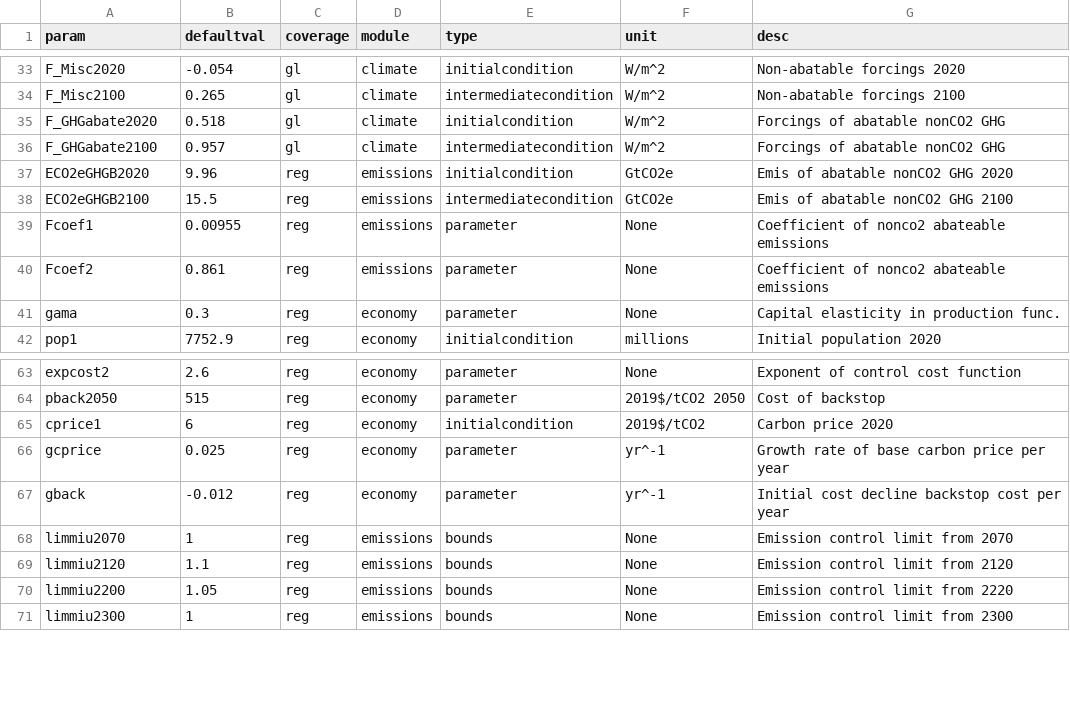
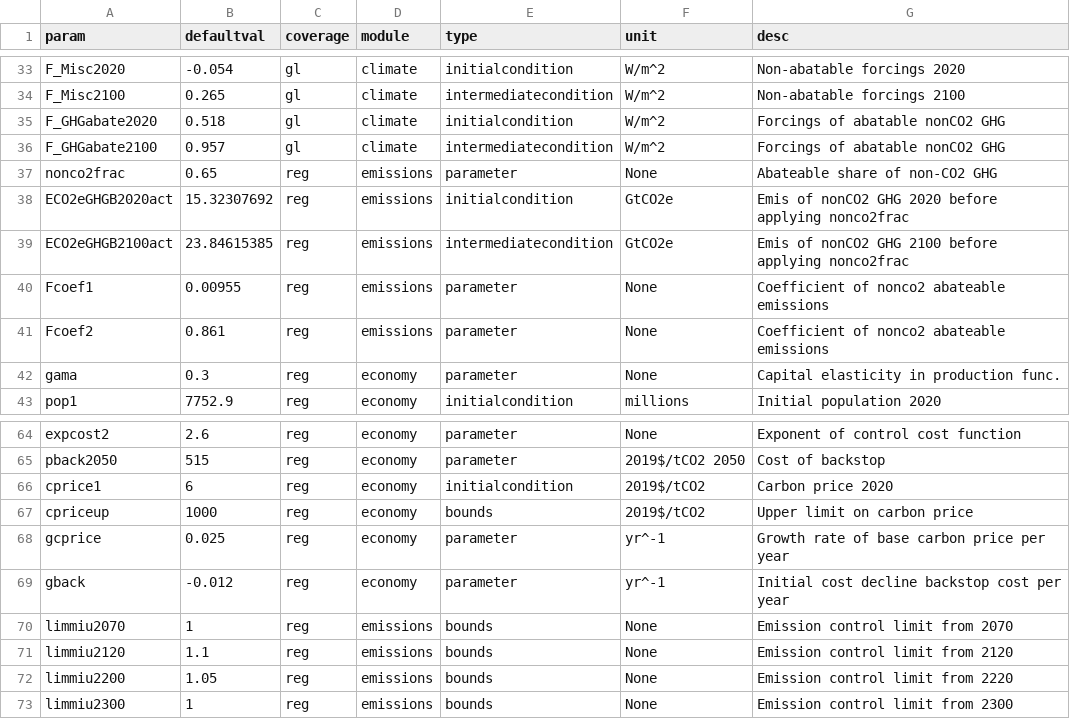
Before and after one commit to Gem9000/PyDICE2023, a CSV file: inputs/param_mapping.csv (was param_mapping.csv), drawn as a sheet; only a part is shown, gaps mark what is left out.

```diff
--- a/param_mapping.csv
+++ b/inputs/param_mapping.csv
@@ -36,4 +36,5 @@ F_GHGabate2020,0.518,gl,climate,initialcondition,W/m^2,Forcings of abatable nonC
 F_GHGabate2100,0.957,gl,climate,intermediatecondition,W/m^2,Forcings of abatable nonCO2 GHG
-ECO2eGHGB2020,9.96,reg,emissions,initialcondition,GtCO2e,Emis of abatable nonCO2 GHG 2020
-ECO2eGHGB2100,15.5,reg,emissions,intermediatecondition,GtCO2e,Emis of abatable nonCO2 GHG 2100
+nonco2frac,0.65,reg,emissions,parameter,None,Abateable share of non-CO2 GHG
+ECO2eGHGB2020act,15.32307692,reg,emissions,initialcondition,GtCO2e,Emis of nonCO2 GHG 2020 before applying nonco2frac
+ECO2eGHGB2100act,23.84615385,reg,emissions,intermediatecondition,GtCO2e,Emis of nonCO2 GHG 2100 before applying nonco2frac
 Fcoef1,0.00955,reg,emissions,parameter,None,Coefficient of nonco2 abateable emissions
@@ -65,2 +66,3 @@ pback2050,515,reg,economy,parameter,2019$/tCO2 2050,Cost of backstop
 cprice1,6,reg,economy,initialcondition,2019$/tCO2,Carbon price 2020
+cpriceup,1000,reg,economy,bounds,2019$/tCO2,Upper limit on carbon price
 gcprice,0.025,reg,economy,parameter,yr^-1,Growth rate of base carbon price per year
```
Also changed, not shown: inputs/param_inputs.csv, 24 other files.
